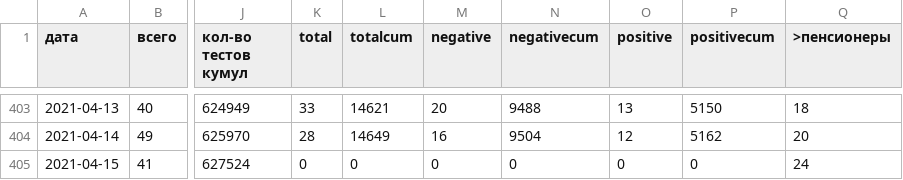
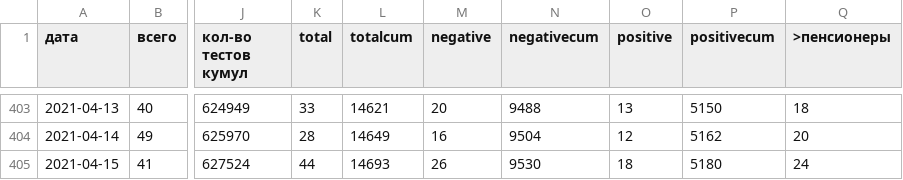
Before and after one commit to KonstantinKlepikov/covid-kaliningrad, a CSV file: data/data.csv, drawn as a sheet; only a part is shown, gaps mark what is left out; the diff names each change by its address in the sheet, - before the commit and + after, or states it on an @@ line.

```diff
--- a/data/data.csv
+++ b/data/data.csv
-K405 (total): 0
+K405 (total): 44
-L405 (totalcum): 0
+L405 (totalcum): 14693
-M405 (negative): 0
+M405 (negative): 26
-N405 (negativecum): 0
+N405 (negativecum): 9530
-O405 (positive): 0
+O405 (positive): 18
-P405 (positivecum): 0
+P405 (positivecum): 5180
```
